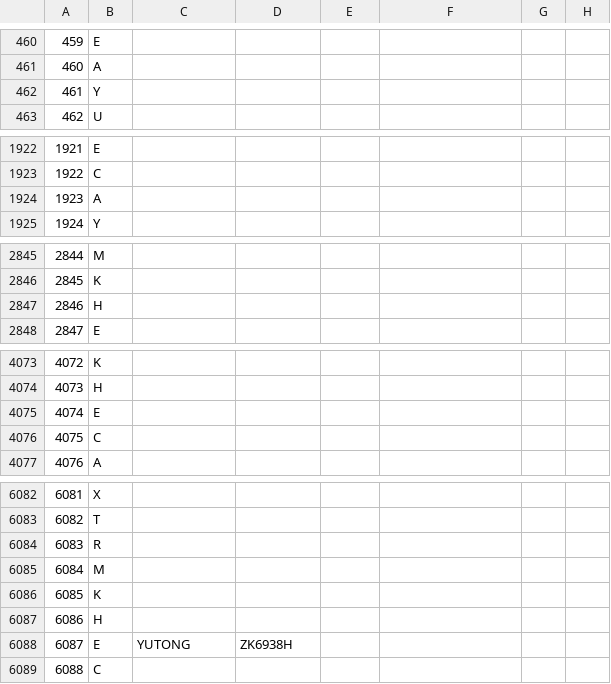
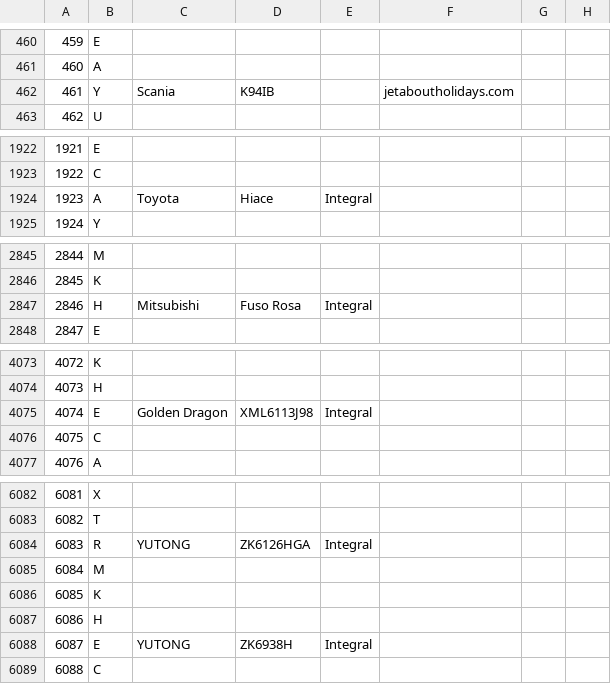
Before and after one commit to SBS2831G/BusLookup, a CSV file: data/spreadsheets/PC.csv, drawn as a sheet; only a part is shown, gaps mark what is left out; the diff covers the shown part only; the diff names each change by its address in the sheet, - before the commit and + after, or states it on an @@ line.

```diff
--- a/data/spreadsheets/PC.csv
+++ b/data/spreadsheets/PC.csv
-C462: (empty)
+C462: Scania
-D462: (empty)
+D462: K94IB
-F462: (empty)
+F462: jetaboutholidays.com
-C1924: (empty)
+C1924: Toyota
-D1924: (empty)
+D1924: Hiace
-E1924: (empty)
+E1924: Integral
-C2847: (empty)
+C2847: Mitsubishi
-D2847: (empty)
+D2847: Fuso Rosa
-E2847: (empty)
+E2847: Integral
-C4075: (empty)
+C4075: Golden Dragon
-D4075: (empty)
+D4075: XML6113J98
-E4075: (empty)
+E4075: Integral
-C6084: (empty)
+C6084: YUTONG
-D6084: (empty)
+D6084: ZK6126HGA
-E6084: (empty)
+E6084: Integral
-E6088: (empty)
+E6088: Integral
```
Also changed, not shown: 22 edited cells elsewhere in this file, data/spreadsheets/PA.csv, data/spreadsheets/PZ.csv, 11 other files.
